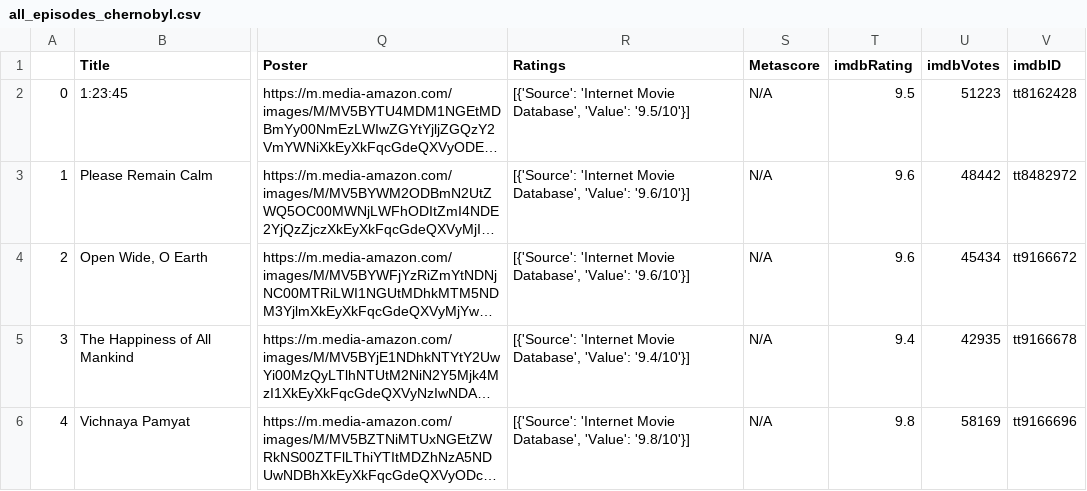
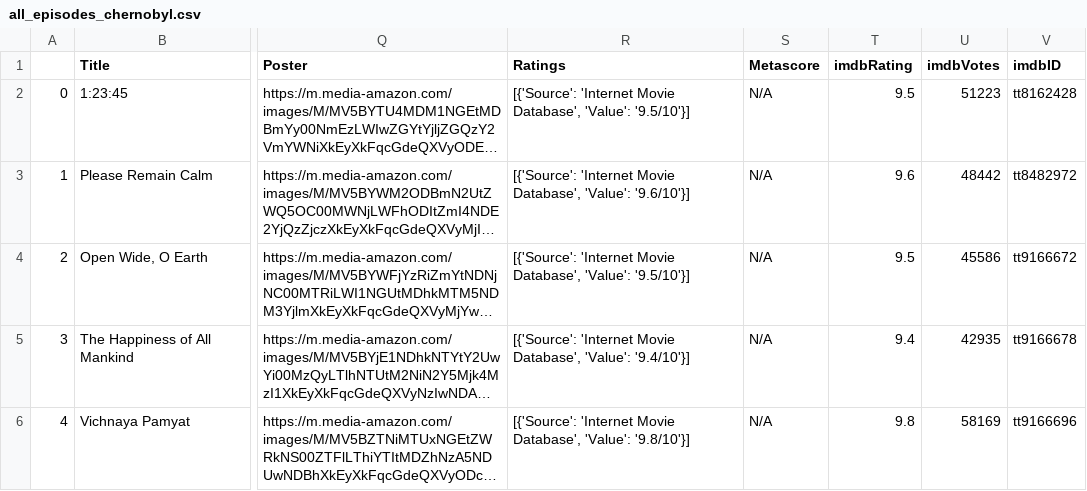
Before and after one commit to varunmathuria/imdb_series_tracker, a CSV file: csv_files/all_episodes_chernobyl.csv, drawn as a sheet; only a part is shown, gaps mark what is left out; long unchanged cells end in …; the diff names each change by its address in the sheet, - before the commit and + after, or states it on an @@ line.

```diff
--- a/csv_files/all_episodes_chernobyl.csv
+++ b/csv_files/all_episodes_chernobyl.csv
-R4 (Ratings): …Database', 'Value': '9.6/10'}]
+R4 (Ratings): …Database', 'Value': '9.5/10'}]
-T4 (imdbRating): 9.6
+T4 (imdbRating): 9.5
-U4 (imdbVotes): 45434
+U4 (imdbVotes): 45586
```
Also changed, not shown: csv_files/all_episodes_game_of_thrones.csv, csv_files/all_episodes_stranger_things.csv, 5 other files.
